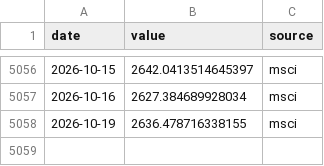
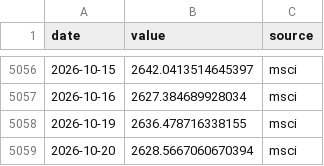
Before and after one commit to seyfettinkarakaya/maliSK, a CSV file: data/market/msci_acwi_islamic.csv, drawn as a sheet; only a part is shown, gaps mark what is left out; the diff names each change by its address in the sheet, - before the commit and + after, or states it on an @@ line.

```diff
--- a/data/market/msci_acwi_islamic.csv
+++ b/data/market/msci_acwi_islamic.csv
+row 5059: 2026-10-20 | 2628.5667060670394 | msci
```
Also changed, not shown: data/market/gold_usd.csv, data/market/msci_acwi.csv, 23 other files.
